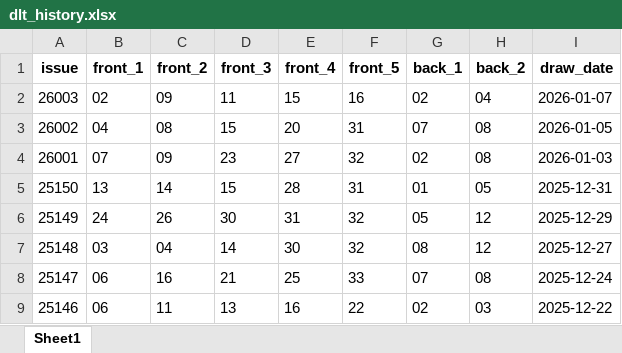
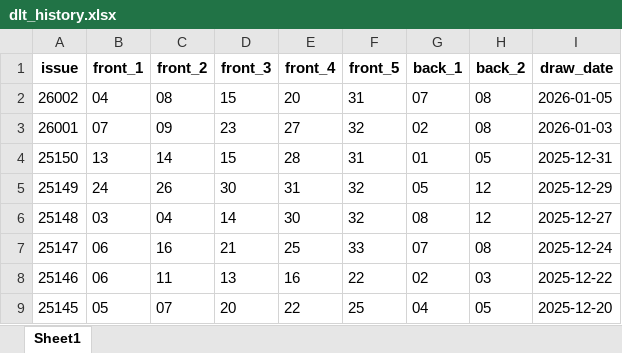
Before and after one commit to zhengyangju/Union_Lotto_Prediction, an Excel workbook: dlt_history.xlsx, sheet Sheet1, drawn as a sheet; only a part is shown; the shorter side is filled out with more unchanged rows; values as stored, in another font and other column widths than the file's, no borders; the diff names each change by its address in the sheet, - before the commit and + after, or states it on an @@ line.

Commit message:
大乐透历史数据

```diff
--- a/dlt_history.xlsx (sheet Sheet1)
+++ b/dlt_history.xlsx (sheet Sheet1)
-row 2: 26003 | 02 | 09 | 11 | 15 | 16 | 02 | 04 | 2026-01-07
```
